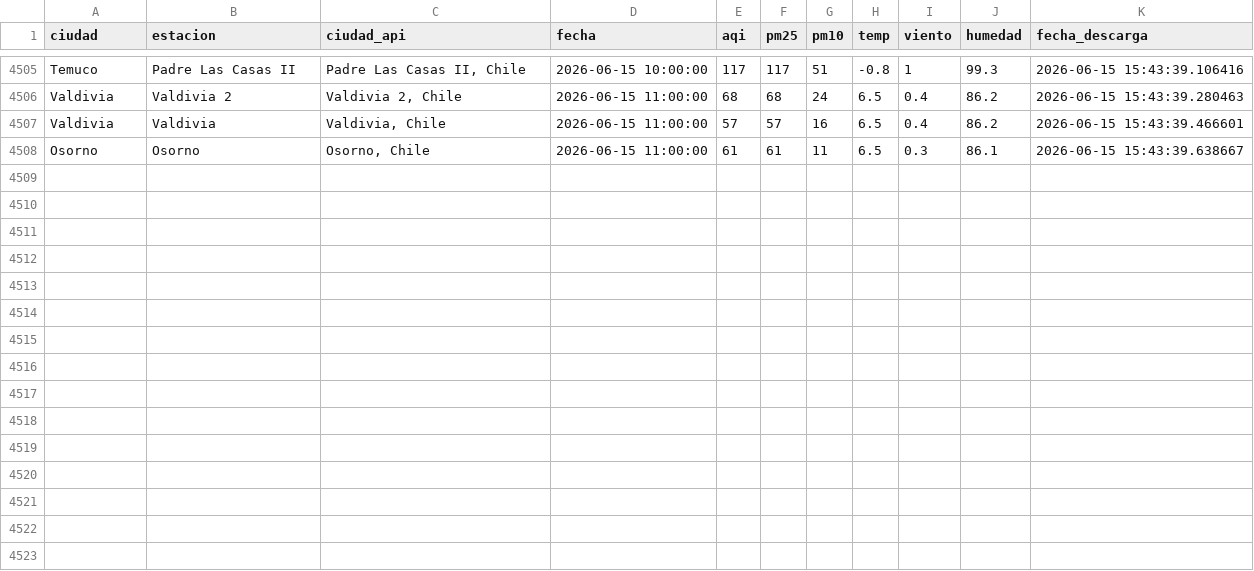
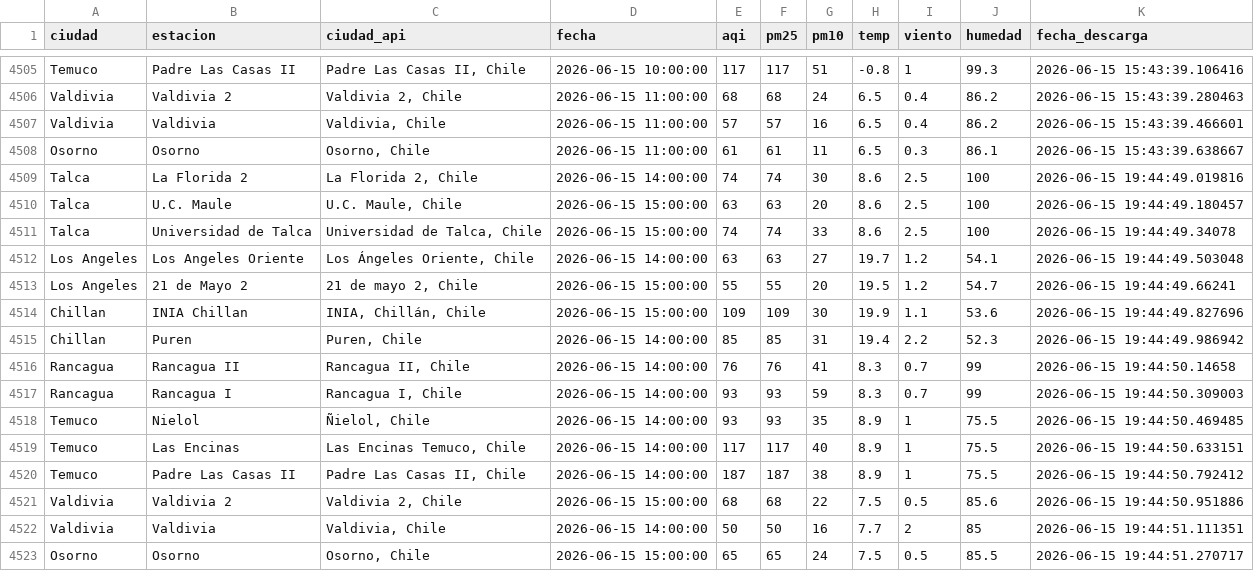
Before and after one commit to CConchaF/pm, a CSV file: data/aqi_panel_log.csv, drawn as a sheet; only a part is shown, gaps mark what is left out.

```diff
--- a/data/aqi_panel_log.csv
+++ b/data/aqi_panel_log.csv
@@ -4508 +4508,16 @@ Valdivia,Valdivia,"Valdivia, Chile",2026-06-15 11:00:00,57,57,16,6.5,0.4,86.2,20
 Osorno,Osorno,"Osorno, Chile",2026-06-15 11:00:00,61,61,11,6.5,0.3,86.1,2026-06-15 15:43:39.638667
+Talca,La Florida 2,"La Florida 2, Chile",2026-06-15 14:00:00,74,74,30,8.6,2.5,100,2026-06-15 19:44:49.019816
+Talca,U.C. Maule,"U.C. Maule, Chile",2026-06-15 15:00:00,63,63,20,8.6,2.5,100,2026-06-15 19:44:49.180457
+Talca,Universidad de Talca,"Universidad de Talca, Chile",2026-06-15 15:00:00,74,74,33,8.6,2.5,100,2026-06-15 19:44:49.34078
+Los Angeles,Los Angeles Oriente,"Los Ángeles Oriente, Chile",2026-06-15 14:00:00,63,63,27,19.7,1.2,54.1,2026-06-15 19:44:49.503048
+Los Angeles,21 de Mayo 2,"21 de mayo 2, Chile",2026-06-15 15:00:00,55,55,20,19.5,1.2,54.7,2026-06-15 19:44:49.66241
+Chillan,INIA Chillan,"INIA, Chillán, Chile",2026-06-15 15:00:00,109,109,30,19.9,1.1,53.6,2026-06-15 19:44:49.827696
+Chillan,Puren,"Puren, Chile",2026-06-15 14:00:00,85,85,31,19.4,2.2,52.3,2026-06-15 19:44:49.986942
+Rancagua,Rancagua II,"Rancagua II, Chile",2026-06-15 14:00:00,76,76,41,8.3,0.7,99,2026-06-15 19:44:50.14658
+Rancagua,Rancagua I,"Rancagua I, Chile",2026-06-15 14:00:00,93,93,59,8.3,0.7,99,2026-06-15 19:44:50.309003
+Temuco,Nielol,"Ñielol, Chile",2026-06-15 14:00:00,93,93,35,8.9,1,75.5,2026-06-15 19:44:50.469485
+Temuco,Las Encinas,"Las Encinas Temuco, Chile",2026-06-15 14:00:00,117,117,40,8.9,1,75.5,2026-06-15 19:44:50.633151
+Temuco,Padre Las Casas II,"Padre Las Casas II, Chile",2026-06-15 14:00:00,187,187,38,8.9,1,75.5,2026-06-15 19:44:50.792412
+Valdivia,Valdivia 2,"Valdivia 2, Chile",2026-06-15 15:00:00,68,68,22,7.5,0.5,85.6,2026-06-15 19:44:50.951886
+Valdivia,Valdivia,"Valdivia, Chile",2026-06-15 14:00:00,50,50,16,7.7,2,85,2026-06-15 19:44:51.111351
+Osorno,Osorno,"Osorno, Chile",2026-06-15 15:00:00,65,65,24,7.5,0.5,85.5,2026-06-15 19:44:51.270717
```
